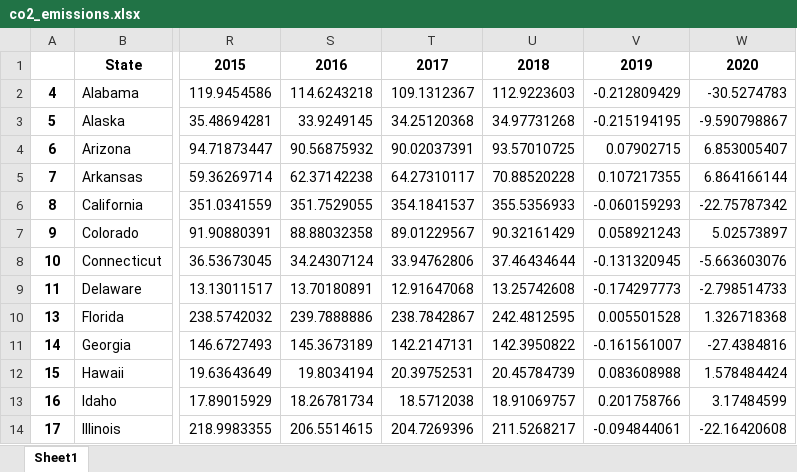
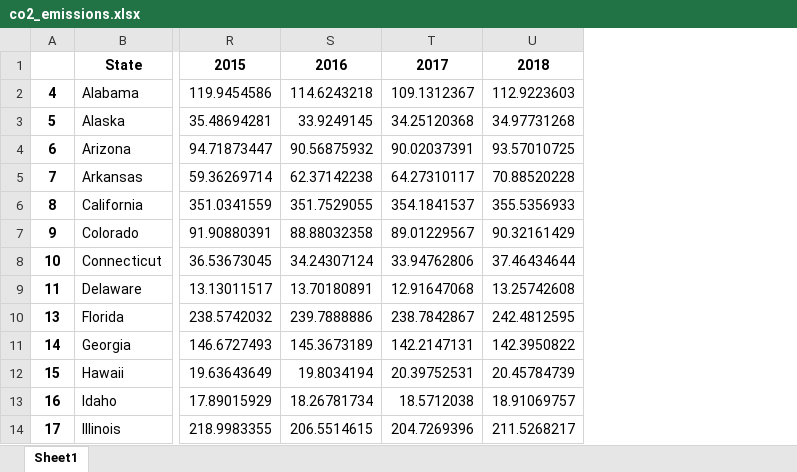
Before and after one commit to Haley-Hartin/State-Of-The-Energy, an Excel workbook: Data/cleaned/excel/co2_emissions.xlsx, sheet Sheet1, drawn as a sheet; only a part is shown, gaps mark what is left out; values as stored, in another font and other column widths than the file's, no borders; the diff names each change by its address in the sheet, - before the commit and + after, or states it on an @@ line.

Commit message:
correct C02 data

```diff
--- a/Data/cleaned/excel/co2_emissions.xlsx (sheet Sheet1)
+++ b/Data/cleaned/excel/co2_emissions.xlsx (sheet Sheet1)
-column V, rows 1-14: 2019 | -0.212809429 | -0.215194195 | 0.07902715 | 0.107217355 | -0.060159293 | 0.058921243 | -0.131320945 | -0.174297773 | 0.005501528 | -0.161561007 | 0.083608988 | 0.201758766 | -0.094844061
-column W, rows 1-14: 2020 | -30.5274783 | -9.590798867 | 6.853005407 | 6.864166144 | -22.75787342 | 5.02573897 | -5.663603076 | -2.798514733 | 1.326718368 | -27.4384816 | 1.578484424 | 3.17484599 | -22.16420608
```
Also changed, not shown: 2 other files.
